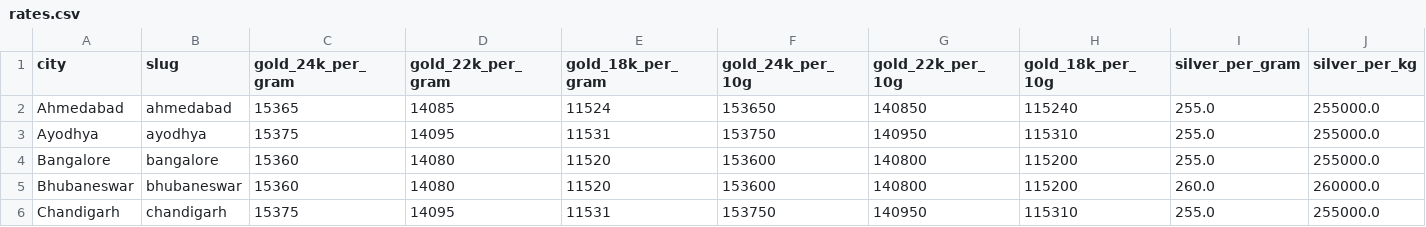
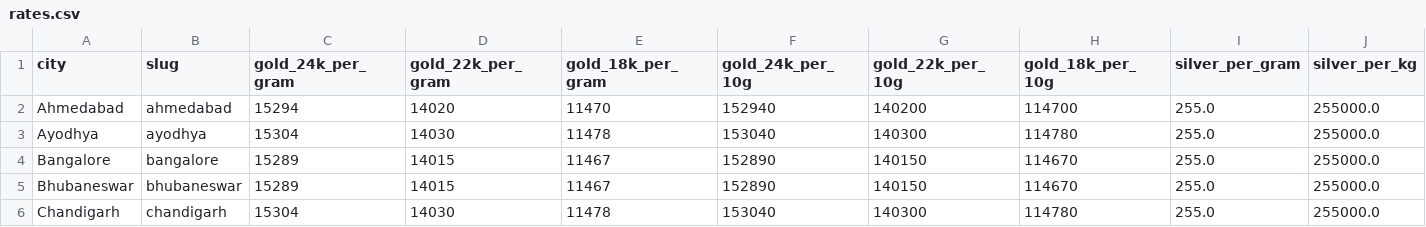
Before and after one commit to karteek15/gold-silver-rates, a CSV file: rates.csv, drawn as a sheet; only a part is shown; the diff covers the shown part only; the diff names each change by its address in the sheet, - before the commit and + after, or states it on an @@ line.

```diff
--- a/rates.csv
+++ b/rates.csv
-C2 (gold_24k_per_gram): 15365
+C2 (gold_24k_per_gram): 15294
-D2 (gold_22k_per_gram): 14085
+D2 (gold_22k_per_gram): 14020
-E2 (gold_18k_per_gram): 11524
+E2 (gold_18k_per_gram): 11470
-F2 (gold_24k_per_10g): 153650
+F2 (gold_24k_per_10g): 152940
-G2 (gold_22k_per_10g): 140850
+G2 (gold_22k_per_10g): 140200
-H2 (gold_18k_per_10g): 115240
+H2 (gold_18k_per_10g): 114700
-C3 (gold_24k_per_gram): 15375
+C3 (gold_24k_per_gram): 15304
-D3 (gold_22k_per_gram): 14095
+D3 (gold_22k_per_gram): 14030
-E3 (gold_18k_per_gram): 11531
+E3 (gold_18k_per_gram): 11478
-F3 (gold_24k_per_10g): 153750
+F3 (gold_24k_per_10g): 153040
-G3 (gold_22k_per_10g): 140950
+G3 (gold_22k_per_10g): 140300
-H3 (gold_18k_per_10g): 115310
+H3 (gold_18k_per_10g): 114780
-C4:C5 (gold_24k_per_gram): 15360
+C4:C5 (gold_24k_per_gram): 15289
-D4:D5 (gold_22k_per_gram): 14080
+D4:D5 (gold_22k_per_gram): 14015
-E4:E5 (gold_18k_per_gram): 11520
+E4:E5 (gold_18k_per_gram): 11467
-F4:F5 (gold_24k_per_10g): 153600
+F4:F5 (gold_24k_per_10g): 152890
-G4:G5 (gold_22k_per_10g): 140800
+G4:G5 (gold_22k_per_10g): 140150
-H4:H5 (gold_18k_per_10g): 115200
+H4:H5 (gold_18k_per_10g): 114670
-I5 (silver_per_gram): 260.0
+I5 (silver_per_gram): 255.0
-J5 (silver_per_kg): 260000.0
+J5 (silver_per_kg): 255000.0
-C6 (gold_24k_per_gram): 15375
+C6 (gold_24k_per_gram): 15304
-D6 (gold_22k_per_gram): 14095
+D6 (gold_22k_per_gram): 14030
-E6 (gold_18k_per_gram): 11531
+E6 (gold_18k_per_gram): 11478
-F6 (gold_24k_per_10g): 153750
+F6 (gold_24k_per_10g): 153040
-G6 (gold_22k_per_10g): 140950
+G6 (gold_22k_per_10g): 140300
-H6 (gold_18k_per_10g): 115310
+H6 (gold_18k_per_10g): 114780
```
Also changed, not shown: 166 edited cells elsewhere in this file, 1 other file.
